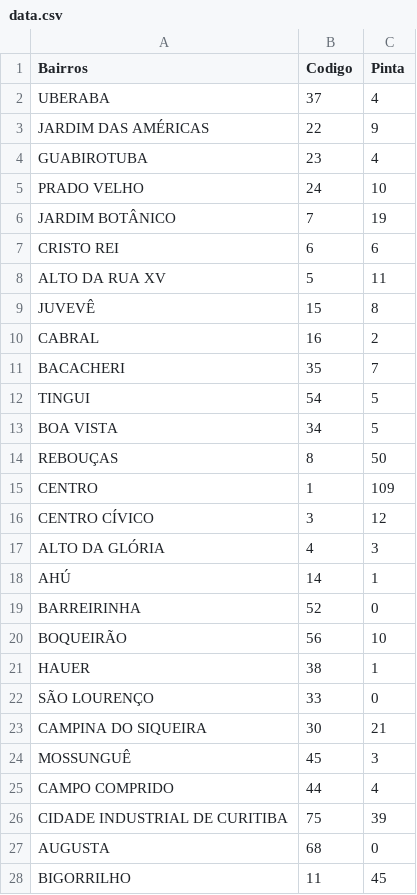
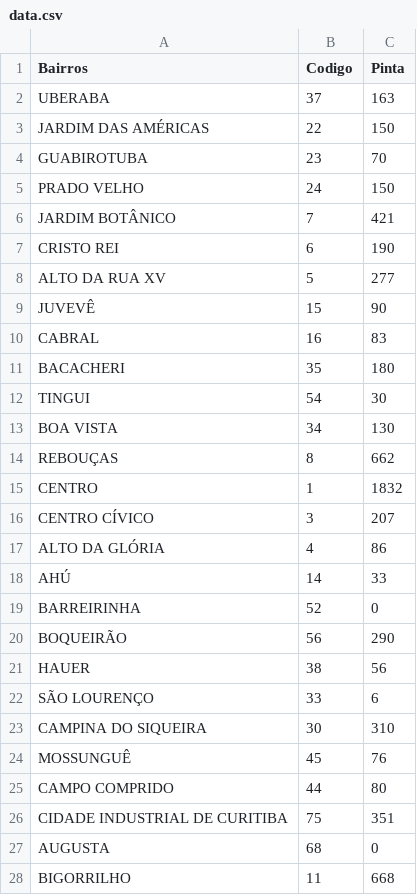
Before and after one commit to LeonardooBecker/streamlit, a CSV file: data.csv, drawn as a sheet; only a part is shown; the diff covers the shown part only.

```diff
--- a/data.csv
+++ b/data.csv
@@ -1,28 +1,28 @@
 Bairros,Codigo,Pinta
-UBERABA,37,4
-JARDIM DAS AMÉRICAS,22,9
-GUABIROTUBA,23,4
-PRADO VELHO,24,10
-JARDIM BOTÂNICO,7,19
-CRISTO REI,6,6
-ALTO DA RUA XV,5,11
-JUVEVÊ,15,8
-CABRAL,16,2
-BACACHERI,35,7
-TINGUI,54,5
-BOA VISTA,34,5
-REBOUÇAS,8,50
-CENTRO,1,109
-CENTRO CÍVICO,3,12
-ALTO DA GLÓRIA,4,3
-AHÚ,14,1
+UBERABA,37,163
+JARDIM DAS AMÉRICAS,22,150
+GUABIROTUBA,23,70
+PRADO VELHO,24,150
+JARDIM BOTÂNICO,7,421
+CRISTO REI,6,190
+ALTO DA RUA XV,5,277
+JUVEVÊ,15,90
+CABRAL,16,83
+BACACHERI,35,180
+TINGUI,54,30
+BOA VISTA,34,130
+REBOUÇAS,8,662
+CENTRO,1,1832
+CENTRO CÍVICO,3,207
+ALTO DA GLÓRIA,4,86
+AHÚ,14,33
 BARREIRINHA,52,0
-BOQUEIRÃO,56,10
-HAUER,38,1
-SÃO LOURENÇO,33,0
-CAMPINA DO SIQUEIRA,30,21
-MOSSUNGUÊ,45,3
-CAMPO COMPRIDO,44,4
-CIDADE INDUSTRIAL DE CURITIBA,75,39
+BOQUEIRÃO,56,290
+HAUER,38,56
+SÃO LOURENÇO,33,6
+CAMPINA DO SIQUEIRA,30,310
+MOSSUNGUÊ,45,76
+CAMPO COMPRIDO,44,80
+CIDADE INDUSTRIAL DE CURITIBA,75,351
 AUGUSTA,68,0
-BIGORRILHO,11,45
+BIGORRILHO,11,668
```
Also changed, not shown: 40 edited cells elsewhere in this file, 2 other files.
